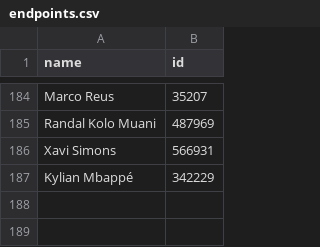
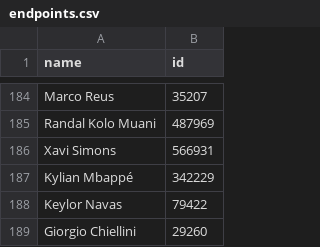
Before and after one commit to KabirWahi/TransfermarktScraper, a CSV file: endpoints.csv, drawn as a sheet; only a part is shown, gaps mark what is left out.

```diff
--- a/endpoints.csv
+++ b/endpoints.csv
@@ -187 +187,3 @@ Xavi Simons,566931
 Kylian Mbappé,342229
+Keylor Navas, 79422
+Giorgio Chiellini, 29260
```
Also changed, not shown: teams.csv, 5 other files.
